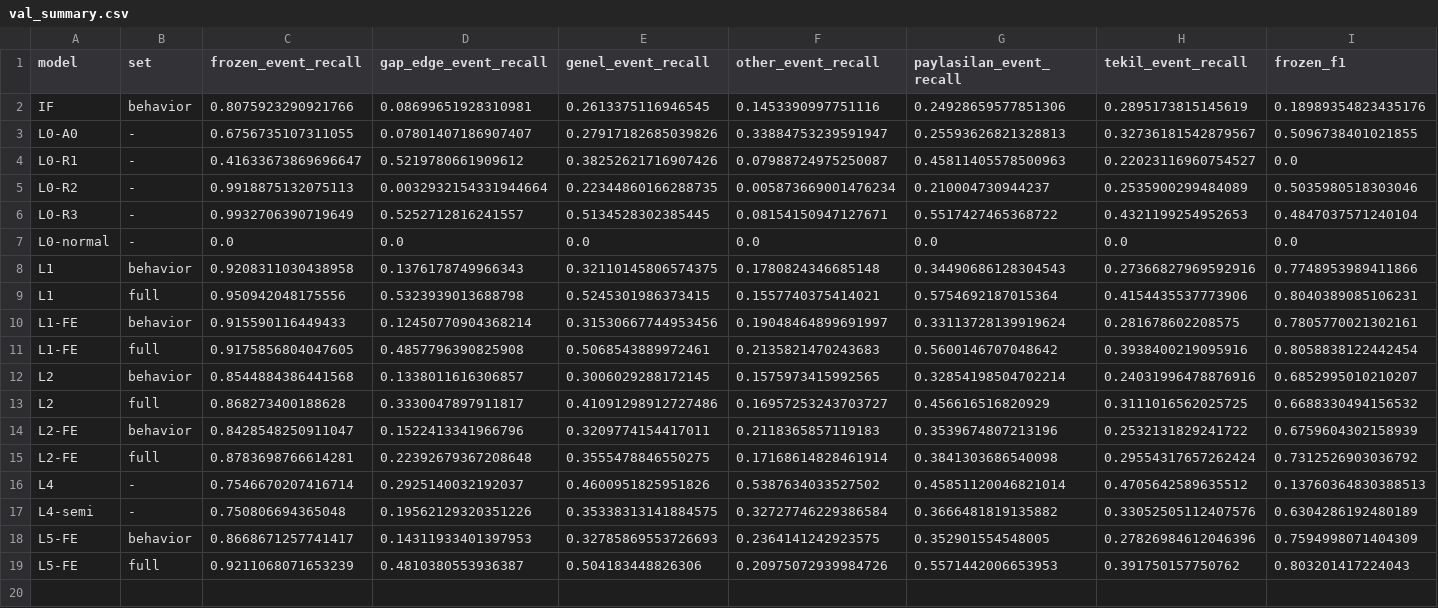
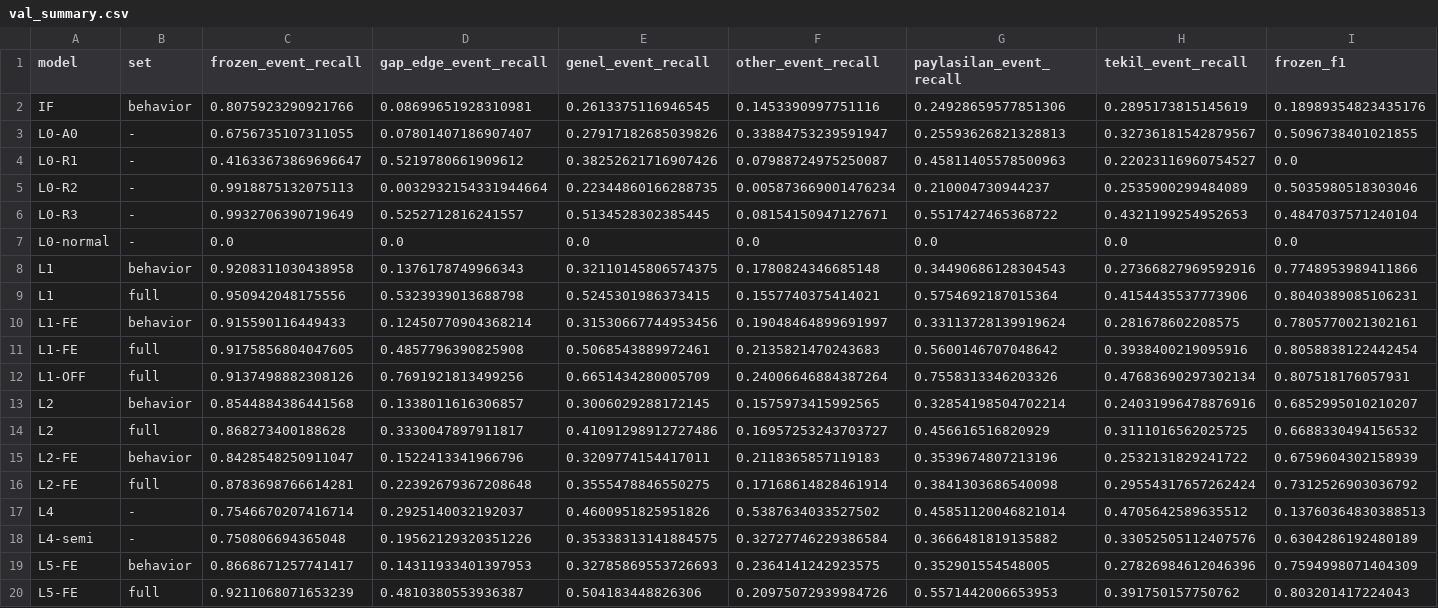
Before and after one commit to sseydaltin/Enerji-Tuketiminde-Anomali-Tespiti-ve-Kisa-Vadeli-Talep-Tahmini, a CSV file: results/lead/tables/val_summary.csv, drawn as a sheet; only a part is shown; rows hold the shown columns only; the diff names each change by its address in the sheet, - before the commit and + after, or states it on an @@ line.

```diff
--- a/results/lead/tables/val_summary.csv
+++ b/results/lead/tables/val_summary.csv
+row 12: L1-OFF | full | 0.9137498882308126 | 0.7691921813499256 | 0.6651434280005709 | 0.24006646884387264 | 0.7558313346203326 | 0.47683690297302134 | 0.807518176057931
```
Also changed, not shown: results/lead/experiments.csv, results/lead/tables/val_final_summary.csv, 10 other files.
